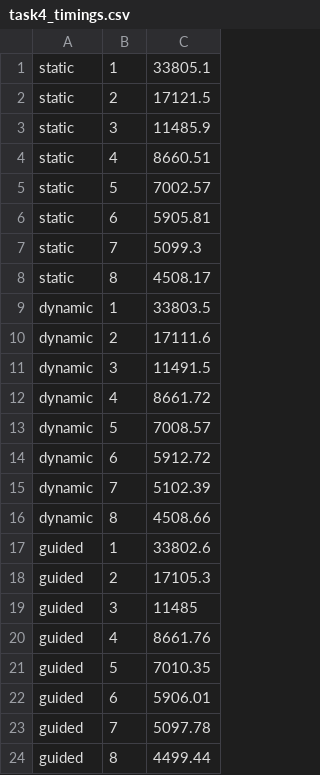
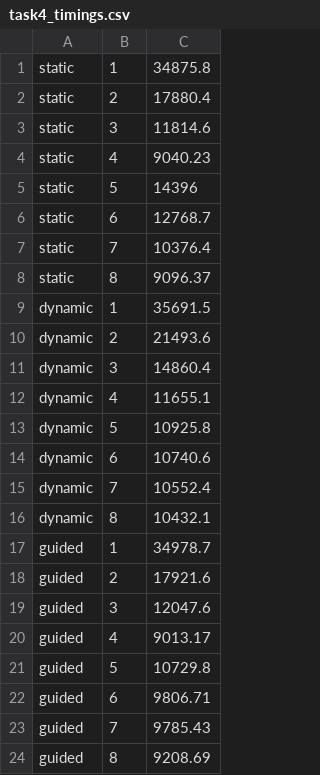
Before and after one commit to niteshpi/repo759, a CSV file: HW04/task4_timings.csv, drawn as a sheet.

Commit message:
change in HW04 task 4 results

```diff
--- a/HW04/task4_timings.csv
+++ b/HW04/task4_timings.csv
@@ -1,24 +1,24 @@
-static,1,33805.1
-static,2,17121.5
-static,3,11485.9
-static,4,8660.51
-static,5,7002.57
-static,6,5905.81
-static,7,5099.3
-static,8,4508.17
-dynamic,1,33803.5
-dynamic,2,17111.6
-dynamic,3,11491.5
-dynamic,4,8661.72
-dynamic,5,7008.57
-dynamic,6,5912.72
-dynamic,7,5102.39
-dynamic,8,4508.66
-guided,1,33802.6
-guided,2,17105.3
-guided,3,11485
-guided,4,8661.76
-guided,5,7010.35
-guided,6,5906.01
-guided,7,5097.78
-guided,8,4499.44
+static,1,34875.8
+static,2,17880.4
+static,3,11814.6
+static,4,9040.23
+static,5,14396
+static,6,12768.7
+static,7,10376.4
+static,8,9096.37
+dynamic,1,35691.5
+dynamic,2,21493.6
+dynamic,3,14860.4
+dynamic,4,11655.1
+dynamic,5,10925.8
+dynamic,6,10740.6
+dynamic,7,10552.4
+dynamic,8,10432.1
+guided,1,34978.7
+guided,2,17921.6
+guided,3,12047.6
+guided,4,9013.17
+guided,5,10729.8
+guided,6,9806.71
+guided,7,9785.43
+guided,8,9208.69
```
Also changed, not shown: 1 other file.
